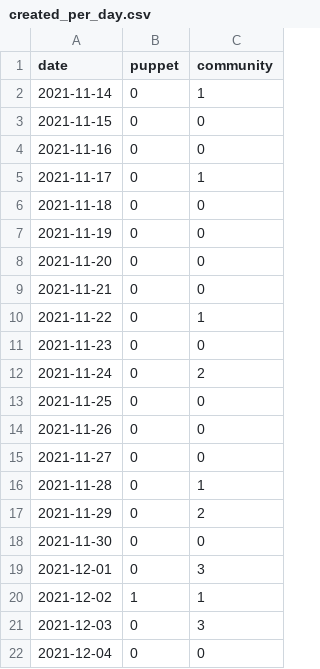
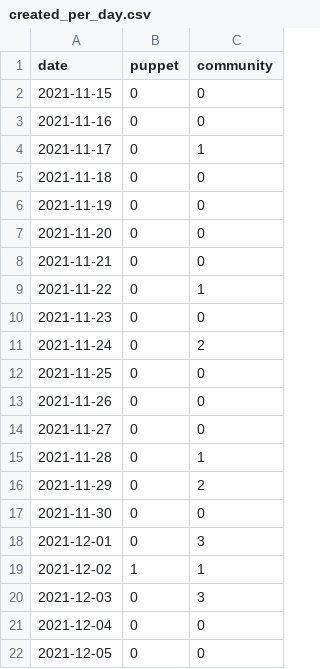
Before and after one commit to overlookinfra/community_management, a CSV file: created_per_day.csv, drawn as a sheet.

```diff
--- a/created_per_day.csv
+++ b/created_per_day.csv
@@ -1,3 +1,2 @@
 date,puppet,community
-2021-11-14,0,1
 2021-11-15,0,0
@@ -22 +21,2 @@ date,puppet,community
 2021-12-04,0,0
+2021-12-05,0,0
```
Also changed, not shown: docs/created_per_day.csv, 22 other files.
